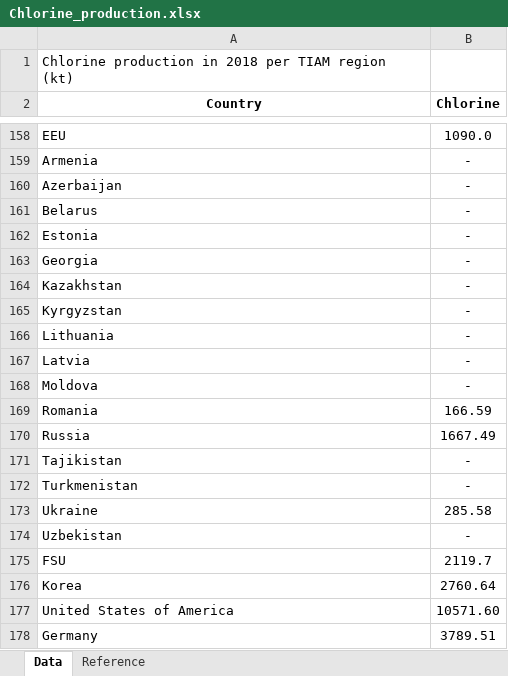
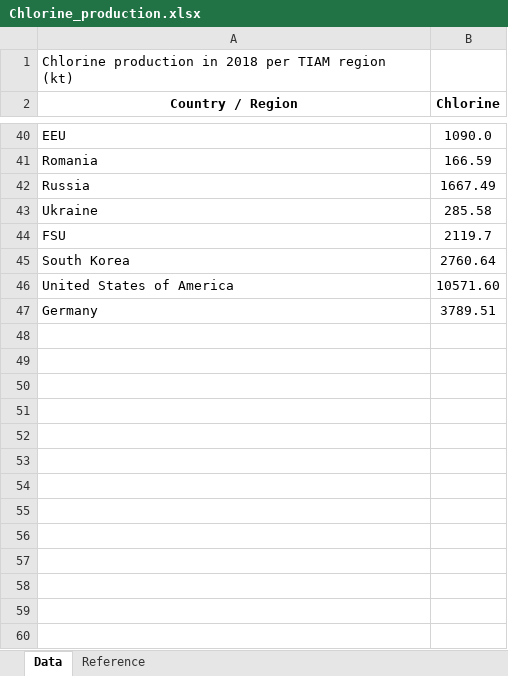
Before and after one commit to Follow-ETSAP/Industrial-energy-demands, an Excel workbook: 01_Production_quantities/Chemical and Petrochemical/Chlorine_production.xlsx, sheet Data, drawn as a sheet; only a part is shown, gaps mark what is left out; values as stored, in another font and other column widths than the file's, no borders; removed rows and columns are numbered as before the commit, all else as after; the diff covers the shown part only; the diff names each change by its address in the sheet, - before the commit and + after, or states it on an @@ line.

```diff
--- a/01_Production_quantities/Chemical and Petrochemical/Chlorine_production.xlsx (sheet Data)
+++ b/01_Production_quantities/Chemical and Petrochemical/Chlorine_production.xlsx (sheet Data)
-A2: Country
+A2: Country / Region
-row 159: Armenia | -
-row 160: Azerbaijan | -
-row 161: Belarus | -
-row 162: Estonia | -
-row 163: Georgia | -
-row 164: Kazakhstan | -
-row 165: Kyrgyzstan | -
-row 166: Lithuania | -
-row 167: Latvia | -
-row 168: Moldova | -
-row 171: Tajikistan | -
-row 172: Turkmenistan | -
-row 174: Uzbekistan | -
-A45 (Country / Region): Korea
+A45 (Country / Region): South Korea
```
Also changed, not shown: 118 removed rows elsewhere in this sheet, formulas that keep their value, 01_Production_quantities/Chemical and Petrochemical/Aromatics_production.xlsx, 01_Production_quantities/Chemical and Petrochemical/Methanol_production.xlsx, 6 other files.
